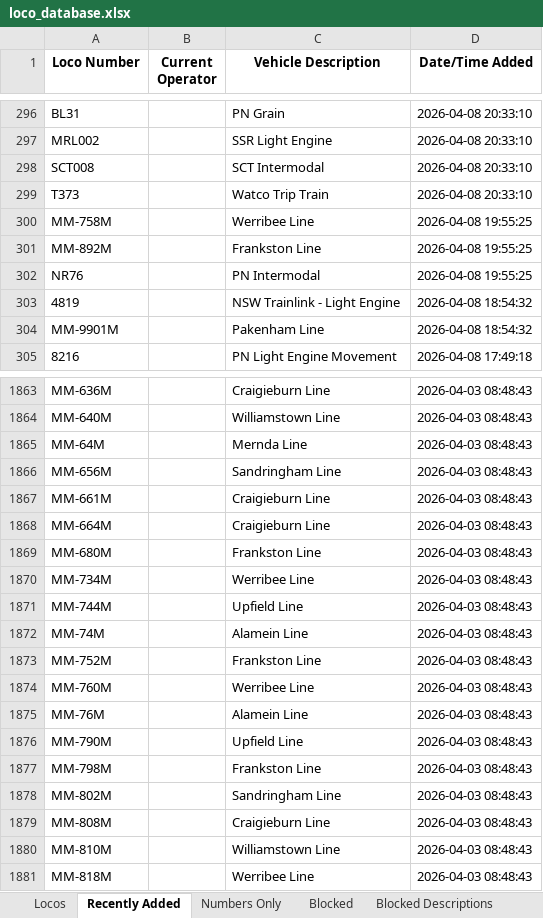
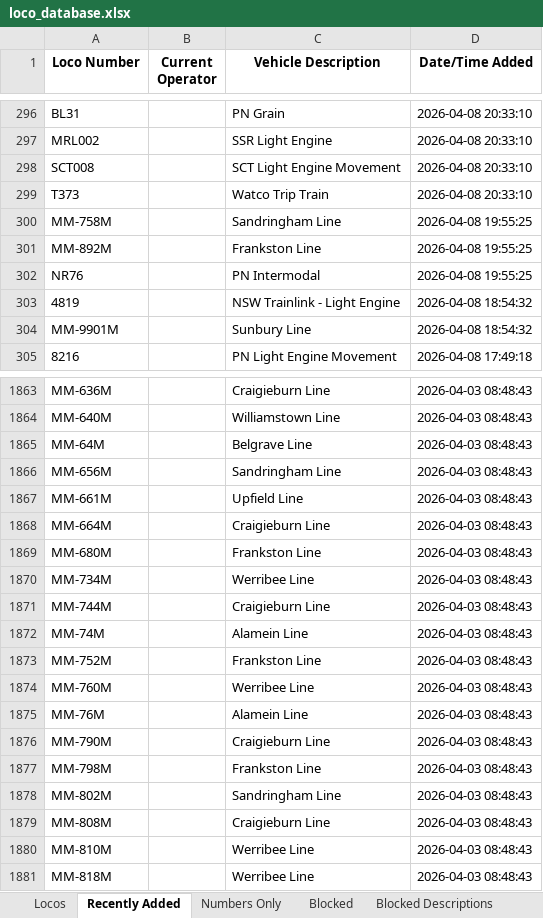
Before and after one commit to grahame21/railops-frontend, an Excel workbook: downloads/loco_database.xlsx, sheet Recently Added, drawn as a sheet; only a part is shown, gaps mark what is left out; values as stored, in another font and other column widths than the file's, no borders; the diff covers the shown part only; the diff names each change by its address in the sheet, - before the commit and + after, or states it on an @@ line.

```diff
--- a/downloads/loco_database.xlsx (sheet Recently Added)
+++ b/downloads/loco_database.xlsx (sheet Recently Added)
-C298 (Vehicle Description): SCT Intermodal
+C298 (Vehicle Description): SCT Light Engine Movement
-C300 (Vehicle Description): Werribee Line
+C300 (Vehicle Description): Sandringham Line
-C304 (Vehicle Description): Pakenham Line
+C304 (Vehicle Description): Sunbury Line
-C1865 (Vehicle Description): Mernda Line
+C1865 (Vehicle Description): Belgrave Line
-C1867 (Vehicle Description): Craigieburn Line
+C1867 (Vehicle Description): Upfield Line
-C1871 (Vehicle Description): Upfield Line
+C1871 (Vehicle Description): Craigieburn Line
-C1876 (Vehicle Description): Upfield Line
+C1876 (Vehicle Description): Craigieburn Line
-C1880 (Vehicle Description): Williamstown Line
+C1880 (Vehicle Description): Werribee Line
```
Also changed, not shown: 63 edited cells elsewhere in this sheet, sheet Locos, downloads/loco_numbers_only.xlsx, 3 other files.
